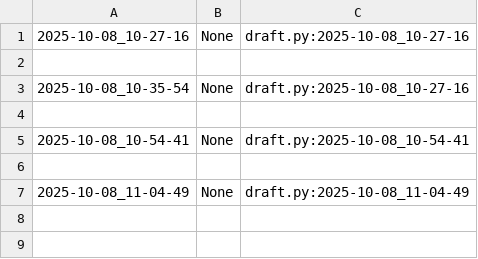
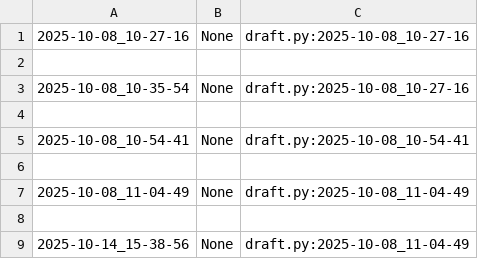
Before and after one commit to qxcode-course/poo-dd-cd-bloco-b-vianabrunn, a CSV file: myrep/.tko/track/poo@camisa/track.csv, drawn as a sheet; the diff names each change by its address in the sheet, - before the commit and + after, or states it on an @@ line.

```diff
--- a/myrep/.tko/track/poo@camisa/track.csv
+++ b/myrep/.tko/track/poo@camisa/track.csv
+row 8: (empty)
+row 9: 2025-10-14_15-38-56 | None | draft.py:2025-10-08_11-04-49
```
Also changed, not shown: 3 other files.
